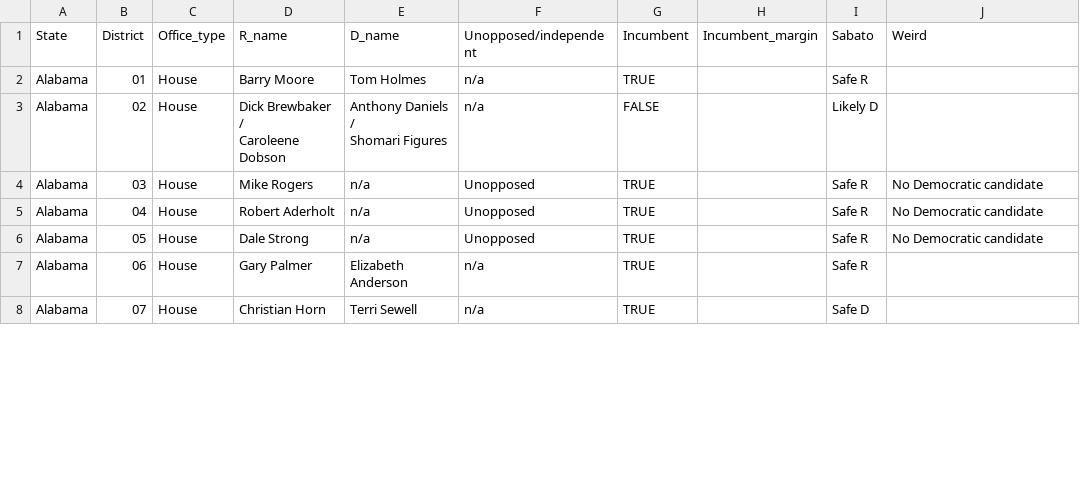
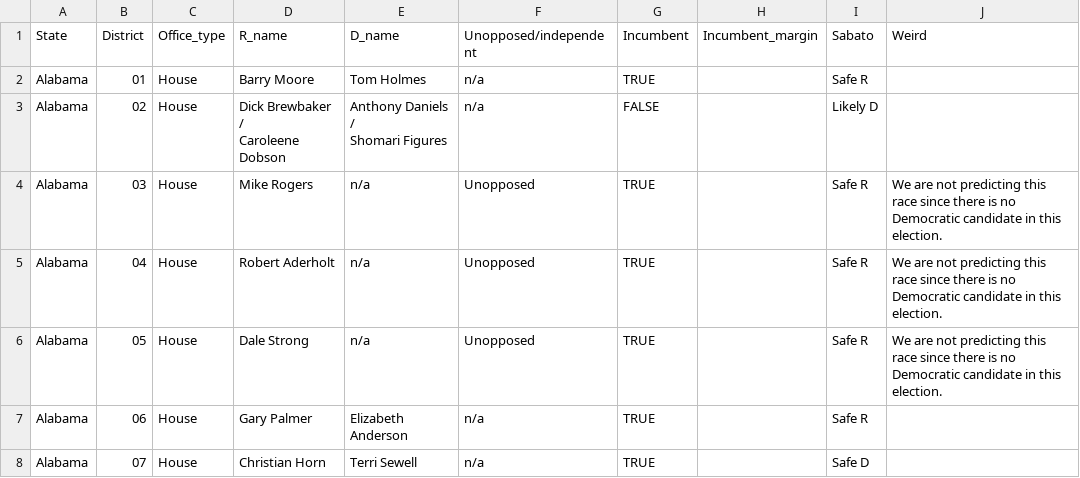
Before and after one commit to BPR-Data-Team/ElectionModel2024, a CSV file: data/AllRaces.csv, drawn as a sheet; only a part is shown; the diff covers the shown part only.

```diff
--- a/data/AllRaces.csv
+++ b/data/AllRaces.csv
@@ -5,5 +5,5 @@ Caroleene Dobson","Anthony Daniels /
 Shomari Figures",n/a,FALSE,,Likely D,
-Alabama,03,House,Mike Rogers,n/a,Unopposed,TRUE,,Safe R,No Democratic candidate
-Alabama,04,House,Robert Aderholt,n/a,Unopposed,TRUE,,Safe R,No Democratic candidate
-Alabama,05,House,Dale Strong,n/a,Unopposed,TRUE,,Safe R,No Democratic candidate
+Alabama,03,House,Mike Rogers,n/a,Unopposed,TRUE,,Safe R,We are not predicting this race since there is no Democratic candidate in this election.
+Alabama,04,House,Robert Aderholt,n/a,Unopposed,TRUE,,Safe R,We are not predicting this race since there is no Democratic candidate in this election.
+Alabama,05,House,Dale Strong,n/a,Unopposed,TRUE,,Safe R,We are not predicting this race since there is no Democratic candidate in this election.
 Alabama,06,House,Gary Palmer,Elizabeth Anderson,n/a,TRUE,,Safe R,
```
Also changed, not shown: 4 added rows and 50 edited cells elsewhere in this file, cleaned_data/AllPolls.csv, cleaned_data/AllPresident.csv, 17 other files.
